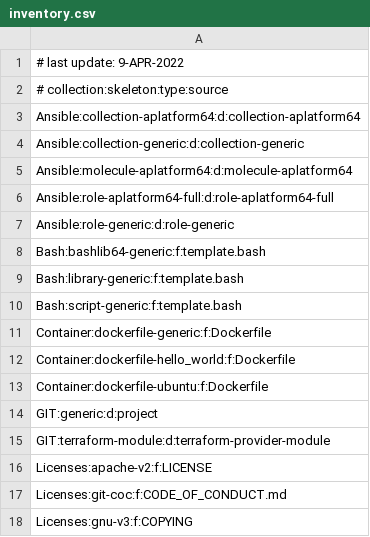
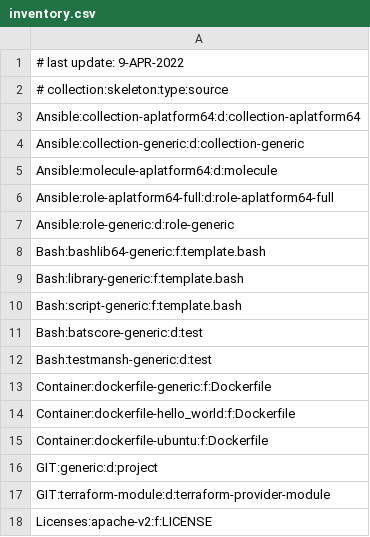
Before and after one commit to serdigital64/codeskel64-catalog-fork, a CSV file: inventory.csv, drawn as a sheet; only a part is shown; the shorter side is filled out with more unchanged rows.

```diff
--- a/inventory.csv
+++ b/inventory.csv
@@ -4,3 +4,3 @@ Ansible:collection-aplatform64:d:collection-aplatform64
 Ansible:collection-generic:d:collection-generic
-Ansible:molecule-aplatform64:d:molecule-aplatform64
+Ansible:molecule-aplatform64:d:molecule
 Ansible:role-aplatform64-full:d:role-aplatform64-full
@@ -10,2 +10,4 @@ Bash:library-generic:f:template.bash
 Bash:script-generic:f:template.bash
+Bash:batscore-generic:d:test
+Bash:testmansh-generic:d:test
 Container:dockerfile-generic:f:Dockerfile
```
Also changed, not shown: 13 other files.
